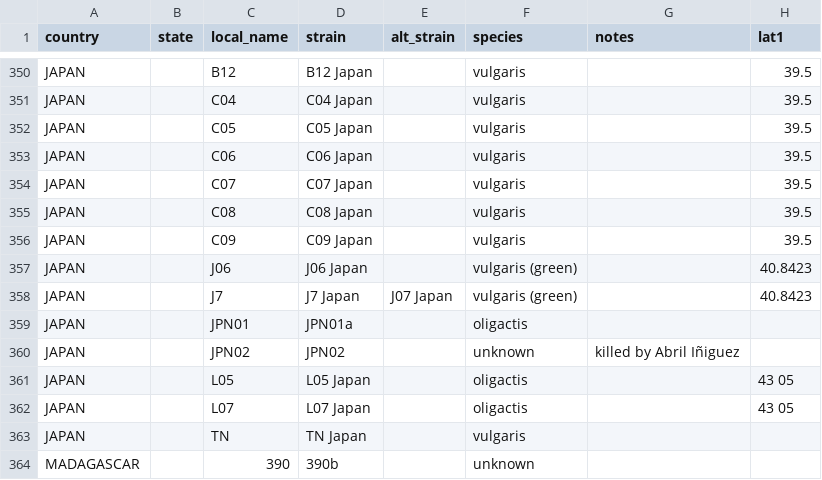
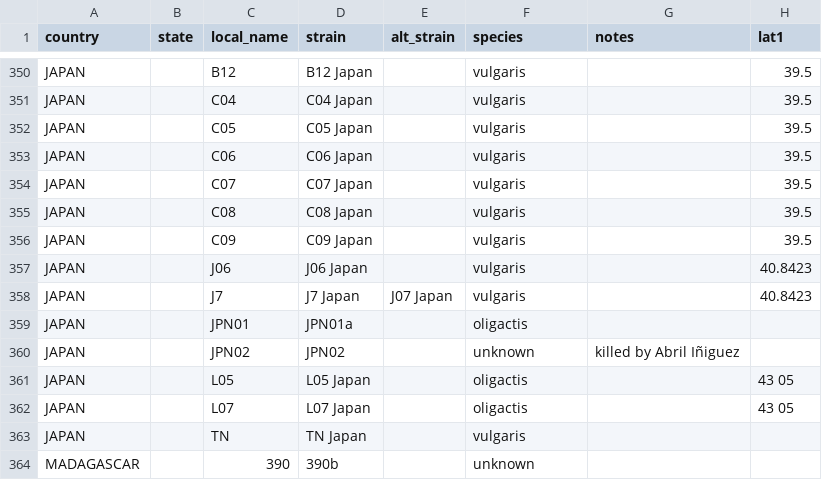
Before and after one commit to dem04747/Data2, a CSV file: strains_nov26.csv, drawn as a sheet; only a part is shown, gaps mark what is left out; the diff names each change by its address in the sheet, - before the commit and + after, or states it on an @@ line.

Commit message:
Data

```diff
--- a/strains_nov26.csv
+++ b/strains_nov26.csv
-F357:F358 (species): vulgaris (green)
+F357:F358 (species): vulgaris
```
Also changed, not shown: 1 other file.
